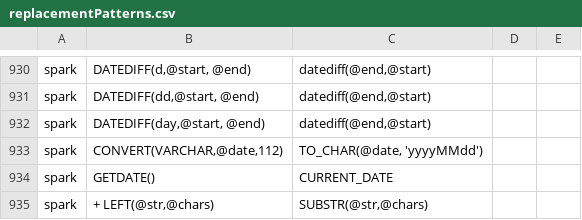
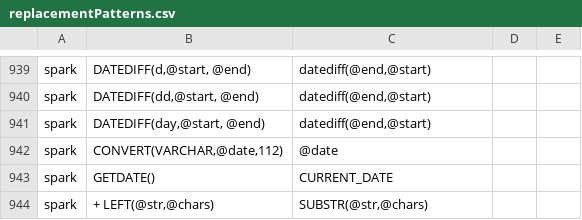
Before and after one commit to OHDSI/SqlRender, a CSV file: inst/csv/replacementPatterns.csv, drawn as a sheet; only a part is shown, gaps mark what is left out; the diff covers the shown part only.

```diff
--- a/inst/csv/replacementPatterns.csv
+++ b/inst/csv/replacementPatterns.csv
@@ -932,3 +941,3 @@ spark,"DATEDIFF(dd,@start, @end)","datediff(@end,@start)"
 spark,"DATEDIFF(day,@start, @end)","datediff(@end,@start)"
-spark,"CONVERT(VARCHAR,@date,112)","TO_CHAR(@date, 'yyyyMMdd')"
+spark,"CONVERT(VARCHAR,@date,112)","@date"
 spark,GETDATE(),CURRENT_DATE
```
Also changed, not shown: 11 added rows, 2 removed rows, 2 moved rows and 5 edited cells elsewhere in this file, 3 other files.
